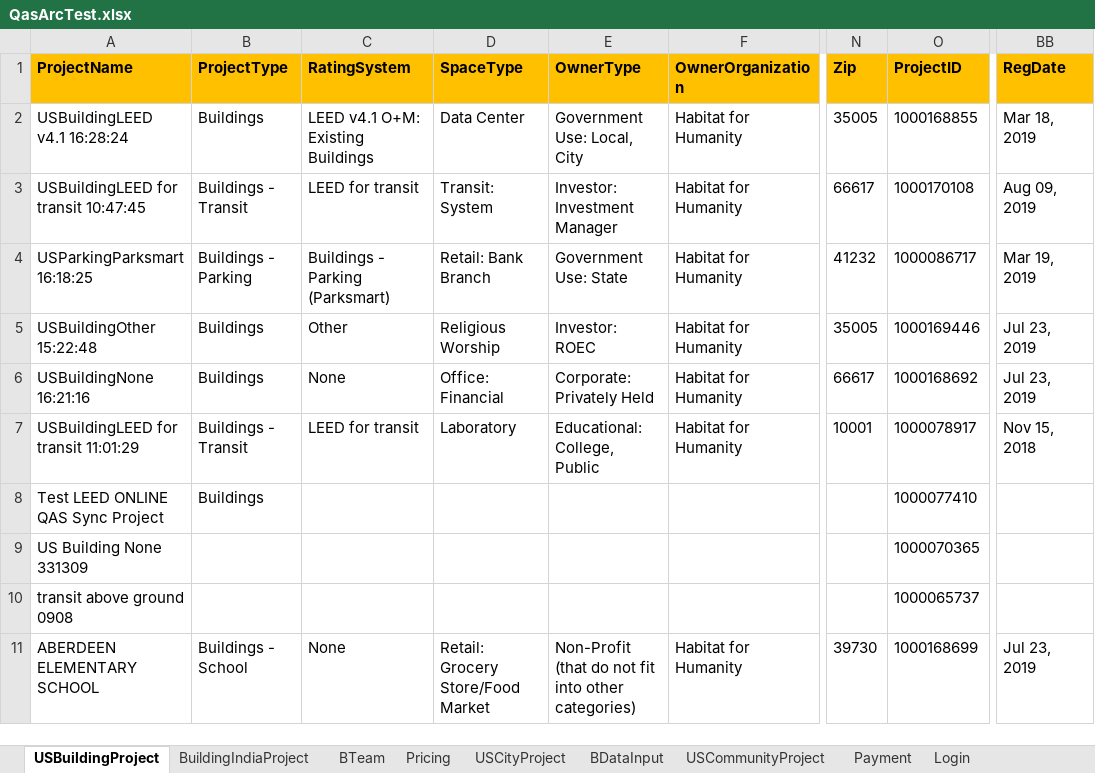
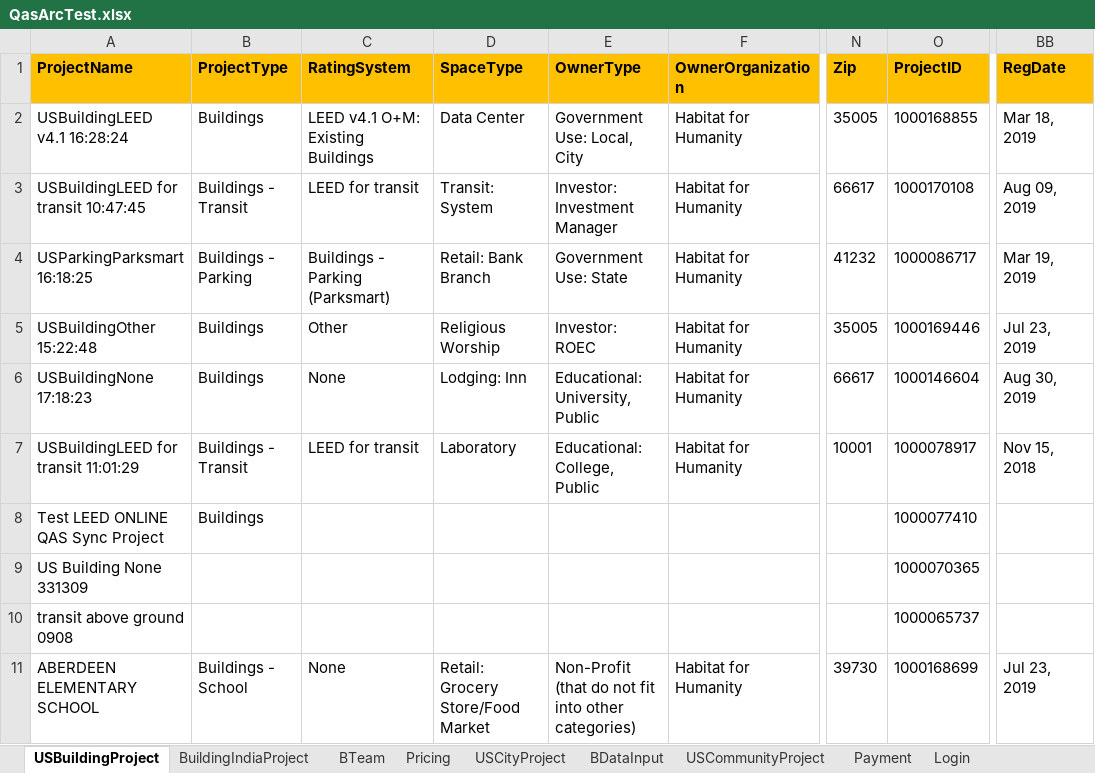
Before and after one commit to saurav1501/AutomationArc, an Excel workbook: AutomationArc/ARCDataTemplete/QasArcTest.xlsx, sheet USBuildingProject, drawn as a sheet; only a part is shown, gaps mark what is left out; values as stored, in another font and other column widths than the file's, no borders; the diff names each change by its address in the sheet, - before the commit and + after, or states it on an @@ line.

```diff
--- a/AutomationArc/ARCDataTemplete/QasArcTest.xlsx (sheet USBuildingProject)
+++ b/AutomationArc/ARCDataTemplete/QasArcTest.xlsx (sheet USBuildingProject)
-A6 (ProjectName): USBuildingNone 16:21:16
+A6 (ProjectName): USBuildingNone 17:18:23
-D6 (SpaceType): Office: Financial
+D6 (SpaceType): Lodging: Inn
-E6 (OwnerType): Corporate: Privately Held
+E6 (OwnerType): Educational: University, Public
-O6 (ProjectID): 1000168692
+O6 (ProjectID): 1000146604
-BB6 (RegDate): Jul 23, 2019
+BB6 (RegDate): Aug 30, 2019
```
Also changed, not shown: sheet BDataInput, 5 other files.
